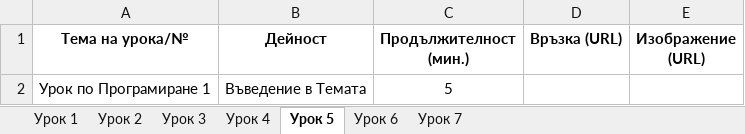
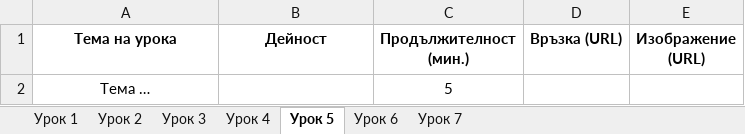
Before and after one commit to MartinByalov/instruments, an Excel workbook: tools/planner/templates/lesson_plan_template.xlsx, sheet Урок 5, drawn as a sheet; values as stored, in another font and other column widths than the file's, no borders; removed rows and columns are numbered as before the commit, all else as after; the diff names each change by its address in the sheet, - before the commit and + after, or states it on an @@ line.

```diff
--- a/tools/planner/templates/lesson_plan_template.xlsx (sheet Урок 5)
+++ b/tools/planner/templates/lesson_plan_template.xlsx (sheet Урок 5)
-A1: Тема на урока/№
+A1: Тема на урока
-row 2: Урок по Програмиране 1 | Въведение в Темата | 5
+row 2: Тема … |  | 5
```
Also changed, not shown: sheet Урок 1, sheet Урок 2, sheet Урок 3, sheet Урок 4, sheet Урок 6, sheet Урок 7, 2 other files.
